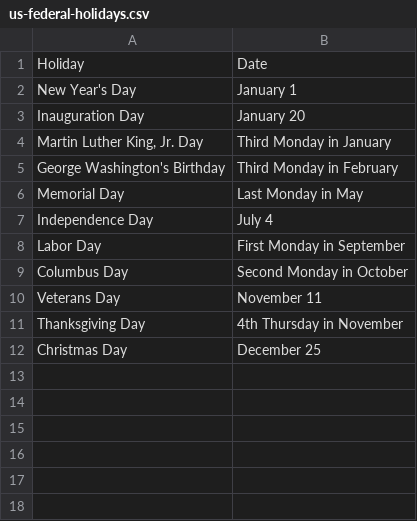
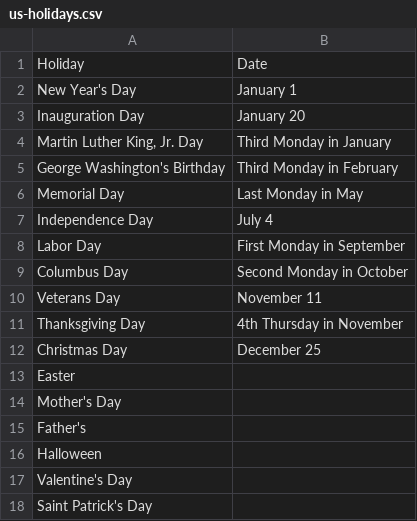
Before and after one commit to joshuakemmerling/AwesomeData, a CSV file: us-holidays.csv (was us-federal-holidays.csv), drawn as a sheet; the diff names each change by its address in the sheet, - before the commit and + after, or states it on an @@ line.

Commit message:
Update and rename us-federal-holidays.csv to us-holidays.csv

```diff
--- a/us-federal-holidays.csv
+++ b/us-holidays.csv
+row 13: Easter
+row 14: Mother's Day
+row 15: Father's
+row 16: Halloween
+row 17: Valentine's Day
+row 18: Saint Patrick's Day
```
